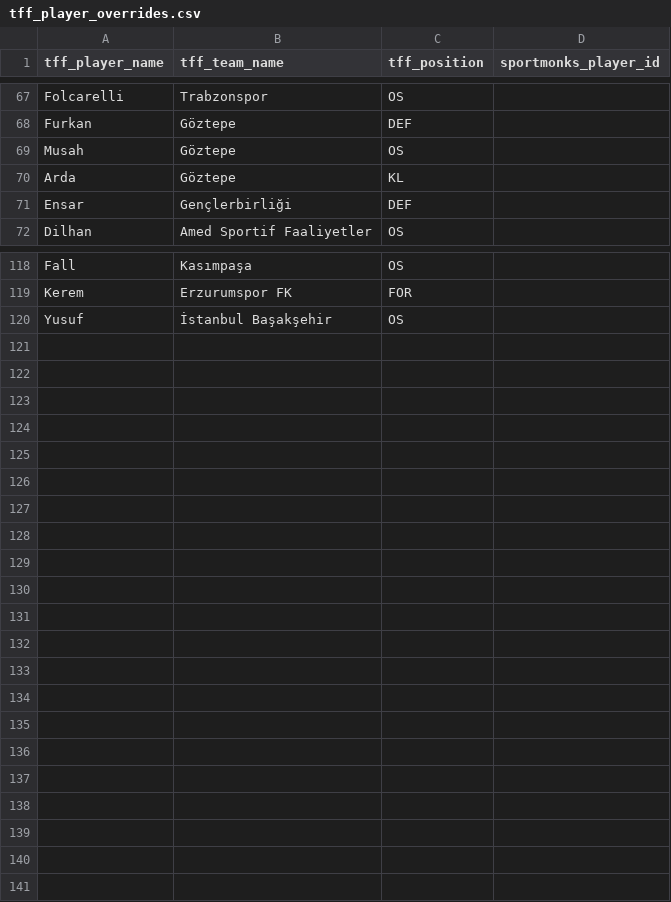
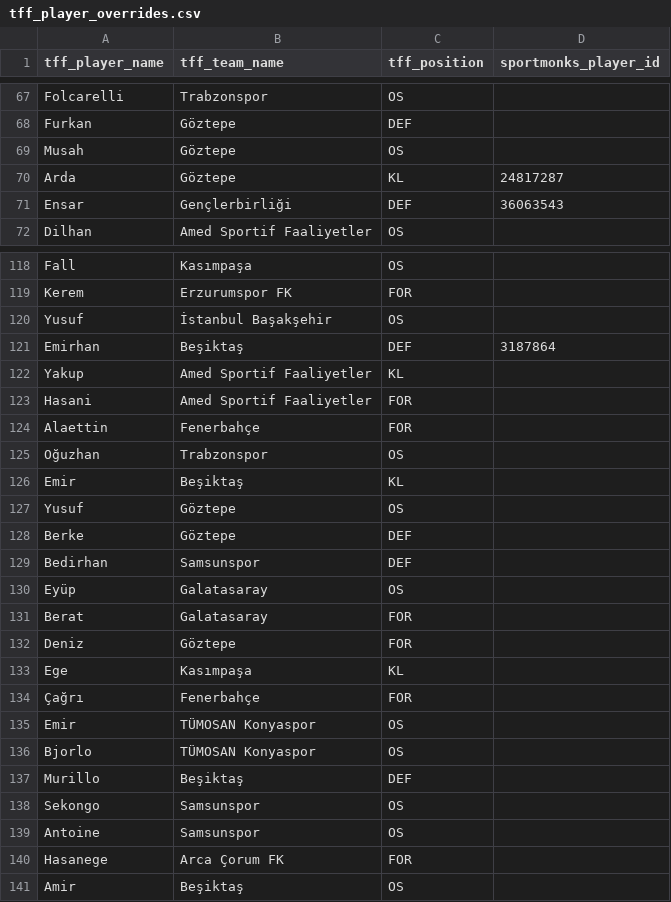
Before and after one commit to ygtcskn/fantasy-analysis-project, a CSV file: config/tff_player_overrides.csv, drawn as a sheet; only a part is shown, gaps mark what is left out; the diff covers the shown part only.

```diff
--- a/config/tff_player_overrides.csv
+++ b/config/tff_player_overrides.csv
@@ -69,4 +69,4 @@ Furkan,Göztepe,DEF,
 Musah,Göztepe,OS,
-Arda,Göztepe,KL,
-Ensar,Gençlerbirliği,DEF,
+Arda,Göztepe,KL,24817287
+Ensar,Gençlerbirliği,DEF,36063543
 Dilhan,Amed Sportif Faaliyetler,OS,
@@ -120 +120,22 @@ Kerem,Erzurumspor FK,FOR,
 Yusuf,İstanbul Başakşehir,OS,
+Emirhan,Beşiktaş,DEF,3187864
+Yakup,Amed Sportif Faaliyetler,KL,
+Hasani,Amed Sportif Faaliyetler,FOR,
+Alaettin,Fenerbahçe,FOR,
+Oğuzhan,Trabzonspor,OS,
+Emir,Beşiktaş,KL,
+Yusuf,Göztepe,OS,
+Berke,Göztepe,DEF,
+Bedirhan,Samsunspor,DEF,
+Eyüp,Galatasaray,OS,
+Berat,Galatasaray,FOR,
+Deniz,Göztepe,FOR,
+Ege,Kasımpaşa,KL,
+Çağrı,Fenerbahçe,FOR,
+Emir,TÜMOSAN Konyaspor,OS,
+Bjorlo,TÜMOSAN Konyaspor,OS,
+Murillo,Beşiktaş,DEF,
+Sekongo,Samsunspor,OS,
+Antoine,Samsunspor,OS,
+Hasanege,Arca Çorum FK,FOR,
+Amir,Beşiktaş,OS,
```
Also changed, not shown: 19 edited cells elsewhere in this file, 34 other files.
